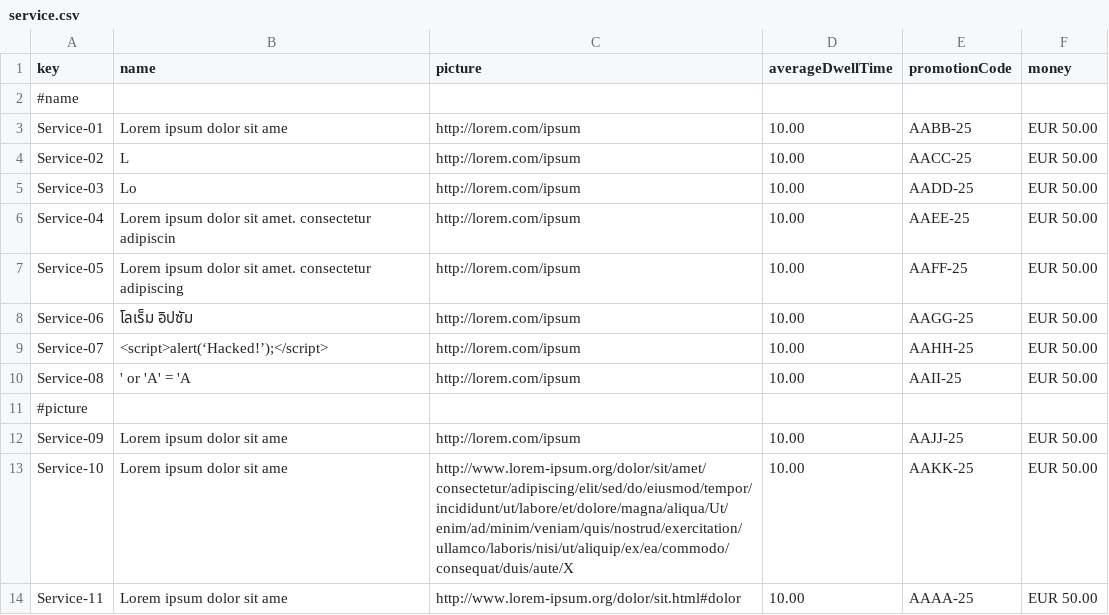
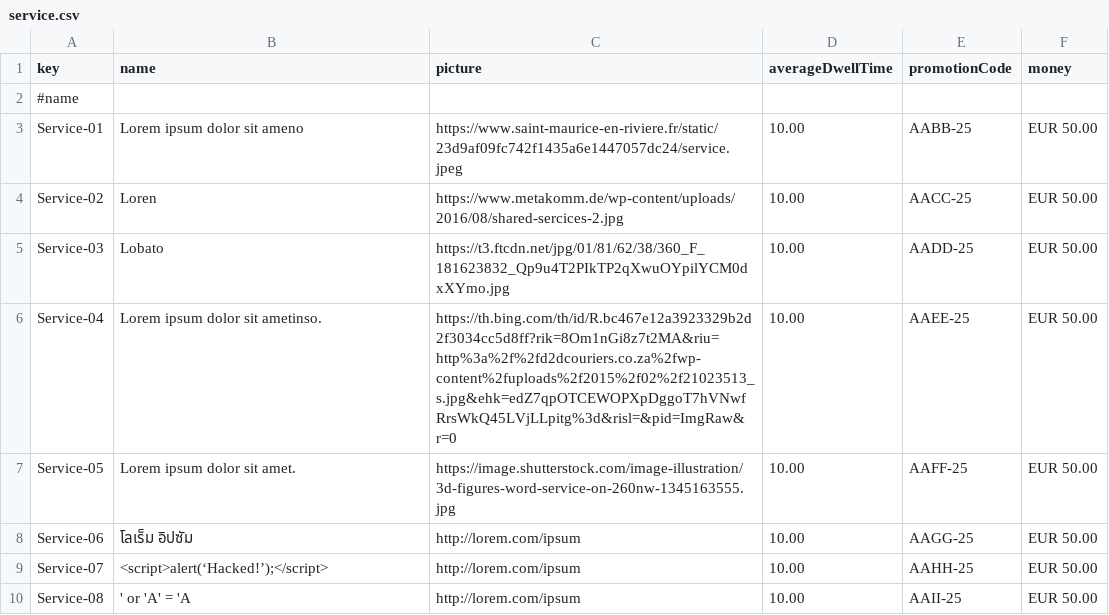
Before and after one commit to DP2-C1-049/D04, a CSV file: src/main/resources/WEB-INF/data/sample/service.csv, drawn as a sheet; only a part is shown; the shorter side is filled out with more unchanged rows.

```diff
--- a/src/main/resources/WEB-INF/data/sample/service.csv
+++ b/src/main/resources/WEB-INF/data/sample/service.csv
@@ -2,7 +2,7 @@ key,name,picture,averageDwellTime,promotionCode,money
 #name
-Service-01,Lorem ipsum dolor sit ame,http://lorem.com/ipsum,10.00,AABB-25,EUR 50.00
-Service-02,L,http://lorem.com/ipsum,10.00,AACC-25,EUR 50.00
-Service-03,Lo,http://lorem.com/ipsum,10.00,AADD-25,EUR 50.00
-Service-04,"Lorem ipsum dolor sit amet. consectetur adipiscin",http://lorem.com/ipsum,10.00,AAEE-25,EUR 50.00
-Service-05,"Lorem ipsum dolor sit amet. consectetur adipiscing",http://lorem.com/ipsum,10.00,AAFF-25,EUR 50.00
+Service-01,Lorem ipsum dolor sit ameno,https://www.saint-maurice-en-riviere.fr/static/23d9af09fc742f1435a6e1447057dc24/service.jpeg,10.00,AABB-25,EUR 50.00
+Service-02,Loren,https://www.metakomm.de/wp-content/uploads/2016/08/shared-sercices-2.jpg,10.00,AACC-25,EUR 50.00
+Service-03,Lobato,https://t3.ftcdn.net/jpg/01/81/62/38/360_F_181623832_Qp9u4T2PIkTP2qXwuOYpilYCM0dxXYmo.jpg,10.00,AADD-25,EUR 50.00
+Service-04,"Lorem ipsum dolor sit ametinso.",https://th.bing.com/th/id/R.bc467e12a3923329b2d2f3034cc5d8ff?rik=8Om1nGi8z7t2MA&riu=http%3a%2f%2fd2dcouriers.co.za%2fwp-content%2fuploads%2f2015%2f02%2f21023513_s.jpg&ehk=edZ7qpOTCEWOPXpDggoT7hVNwfRrsWkQ45LVjLLpitg%3d&risl=&pid=ImgRaw&r=0,10.00,AAEE-25,EUR 50.00
+Service-05,"Lorem ipsum dolor sit amet.",https://image.shutterstock.com/image-illustration/3d-figures-word-service-on-260nw-1345163555.jpg,10.00,AAFF-25,EUR 50.00
 Service-06,โลเร็ม อิปซัม,http://lorem.com/ipsum,10.00,AAGG-25,EUR 50.00
```
Also changed, not shown: 3 other files.
